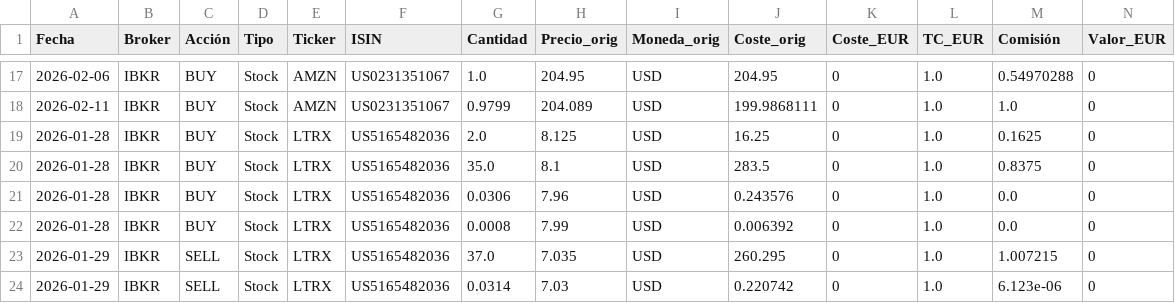
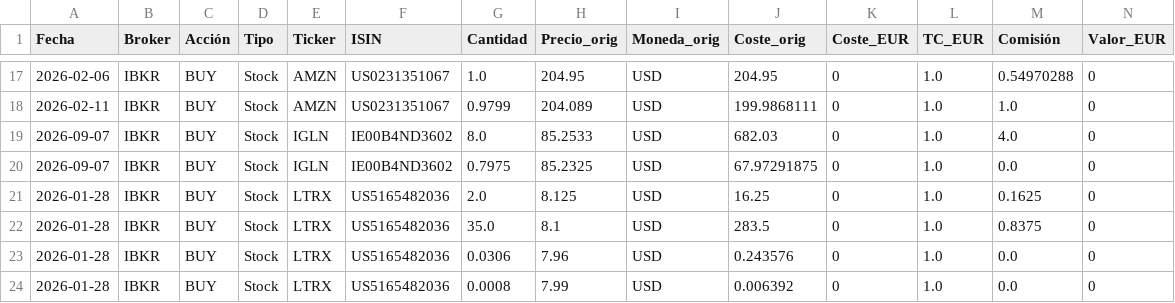
Before and after one commit to pablocarro1718/test, a CSV file: ibkr_transactions.csv, drawn as a sheet; only a part is shown, gaps mark what is left out; the shorter side is filled out with more unchanged rows; rows hold the shown columns only; the diff names each change by its address in the sheet, - before the commit and + after, or states it on an @@ line.

```diff
--- a/ibkr_transactions.csv
+++ b/ibkr_transactions.csv
+row 19: 2026-09-07 | IBKR | BUY | Stock | IGLN | IE00B4ND3602 | 8.0 | 85.2533 | USD | 682.03 | 0 | 1.0 | 4.0 | 0
+row 20: 2026-09-07 | IBKR | BUY | Stock | IGLN | IE00B4ND3602 | 0.7975 | 85.2325 | USD | 67.97291875 | 0 | 1.0 | 0.0 | 0
```
Also changed, not shown: inversiones_unificadas.csv, 1 other file.
